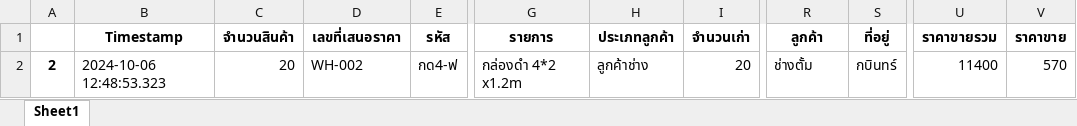
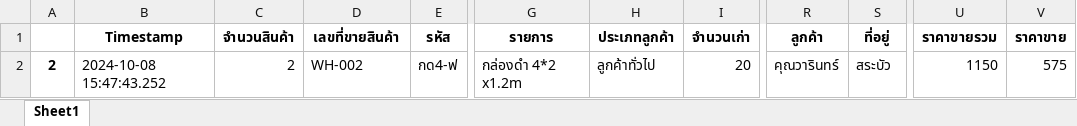
Before and after one commit to UtaiC/LEX-WAREHOUSE, an Excel workbook: WH-002Sales-Update.xlsx, sheet Sheet1, drawn as a sheet; only a part is shown, gaps mark what is left out; values as stored, in another font and other column widths than the file's, no borders; the diff names each change by its address in the sheet, - before the commit and + after, or states it on an @@ line.

```diff
--- a/WH-002Sales-Update.xlsx (sheet Sheet1)
+++ b/WH-002Sales-Update.xlsx (sheet Sheet1)
-D1: เลขที่เสนอราคา
+D1: เลขที่ขายสินค้า
-B2 (Timestamp): 2024-10-06 12:48:53.323
+B2 (Timestamp): 2024-10-08 15:47:43.252
-C2 (จำนวนสินค้า): 20
+C2 (จำนวนสินค้า): 2
-H2 (ประเภทลูกค้า): ลูกค้าช่าง
+H2 (ประเภทลูกค้า): ลูกค้าทั่วไป
-R2 (ลูกค้า): ช่างตั้ม
+R2 (ลูกค้า): คุณวารินทร์
-S2 (ที่อยู่): กบินทร์
+S2 (ที่อยู่): สระบัว
-U2 (ราคาขายรวม): 11400
+U2 (ราคาขายรวม): 1150
-V2 (ราคาขาย): 570
+V2 (ราคาขาย): 575
```
Also changed, not shown: WH-001Sales-Update.xlsx, 1 other file.
